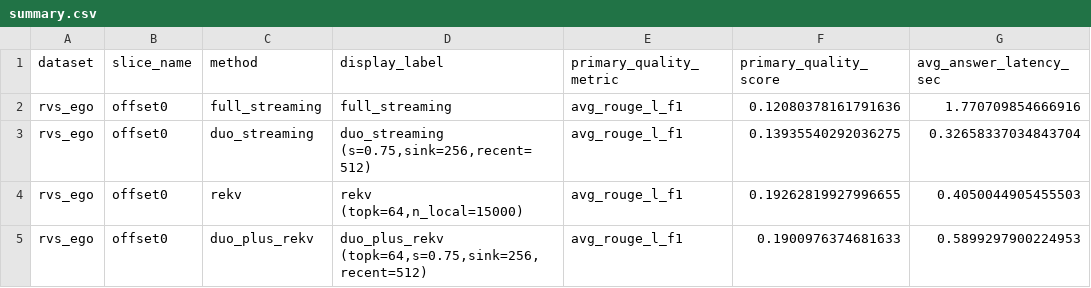
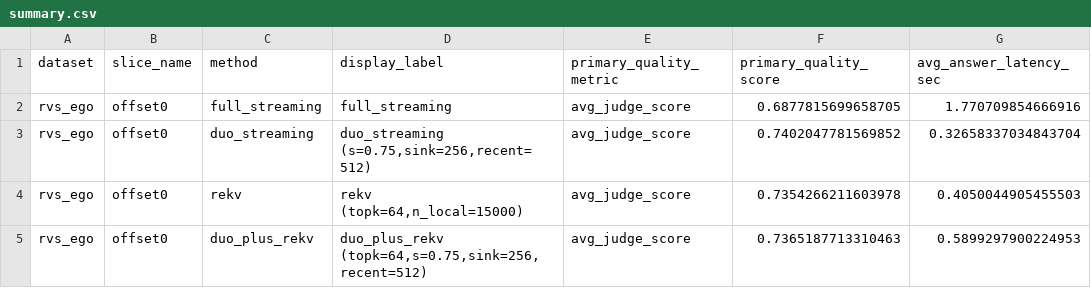
Before and after one commit to RishiDinesh/streaming-vqa, a CSV file: outputs/evaluations_streaming/rvs-ego/full_eval/run2/comparison/summary.csv, drawn as a sheet; only a part is shown; the diff names each change by its address in the sheet, - before the commit and + after, or states it on an @@ line.

Commit message:
Added changes for 7B eval

```diff
--- a/outputs/evaluations_streaming/rvs-ego/full_eval/run2/comparison/summary.csv
+++ b/outputs/evaluations_streaming/rvs-ego/full_eval/run2/comparison/summary.csv
-E2:E5 (primary_quality_metric): avg_rouge_l_f1
+E2:E5 (primary_quality_metric): avg_judge_score
-F2 (primary_quality_score): 0.12080378161791636
+F2 (primary_quality_score): 0.6877815699658705
-F3 (primary_quality_score): 0.13935540292036275
+F3 (primary_quality_score): 0.7402047781569852
-F4 (primary_quality_score): 0.19262819927996655
+F4 (primary_quality_score): 0.7354266211603978
-F5 (primary_quality_score): 0.1900976374681633
+F5 (primary_quality_score): 0.7365187713310463
```
Also changed, not shown: outputs/evaluations_streaming/rvs-movie/full_eval/comparison_sink256/summary.csv, 52 other files.
